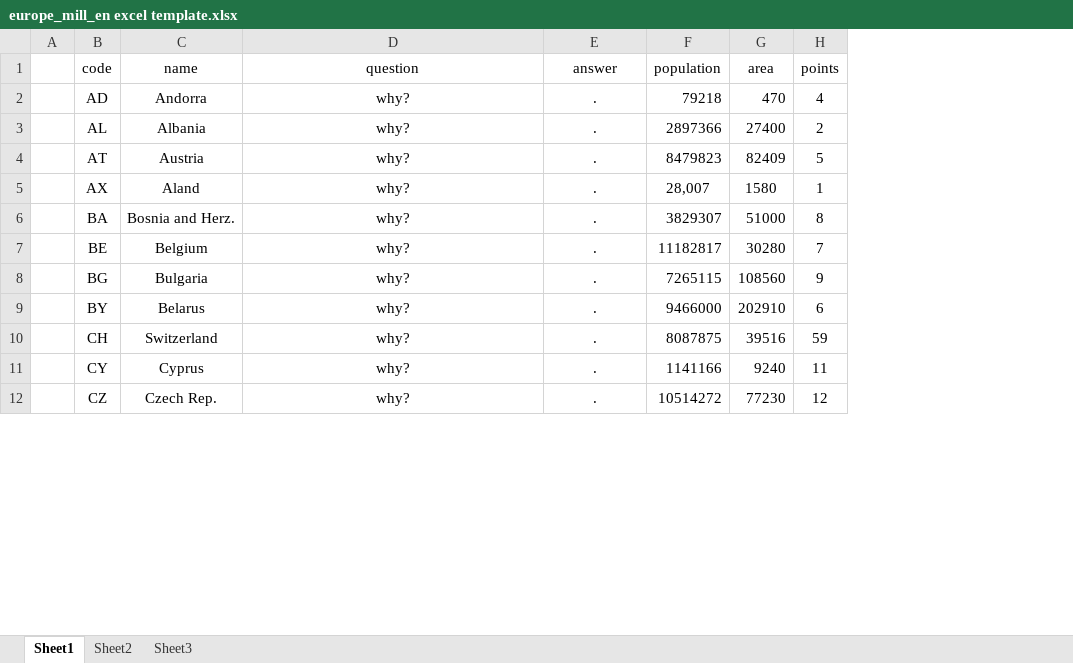
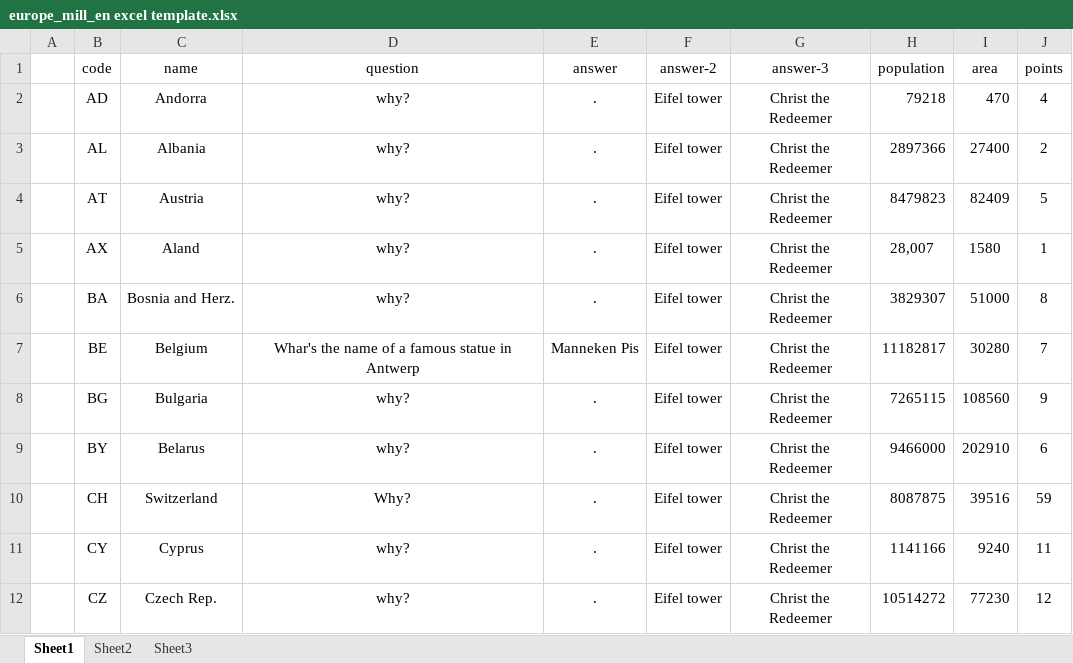
Before and after one commit to Fille881/EduKid, an Excel workbook: maps/europe_mill_en excel template.xlsx, sheet Sheet1, drawn as a sheet; only a part is shown; values as stored, in another font and other column widths than the file's, no borders; table styles not drawn; the diff names each change by its address in the sheet, - before the commit and + after, or states it on an @@ line.

Commit message:
Added multiple choice answers

```diff
--- a/maps/europe_mill_en excel template.xlsx (sheet Sheet1)
+++ b/maps/europe_mill_en excel template.xlsx (sheet Sheet1)
+column F (answer-2), rows 2-12: all Eifel tower
+column G (answer-3), rows 2-12: all Christ the Redeemer
-D7 (question): why?
+D7 (question): Whar's the name of a famous statue in Antwerp
-E7 (answer): .
+E7 (answer): Manneken Pis
-D10 (question): why?
+D10 (question): Why?
```
Also changed, not shown: 5 other files.
